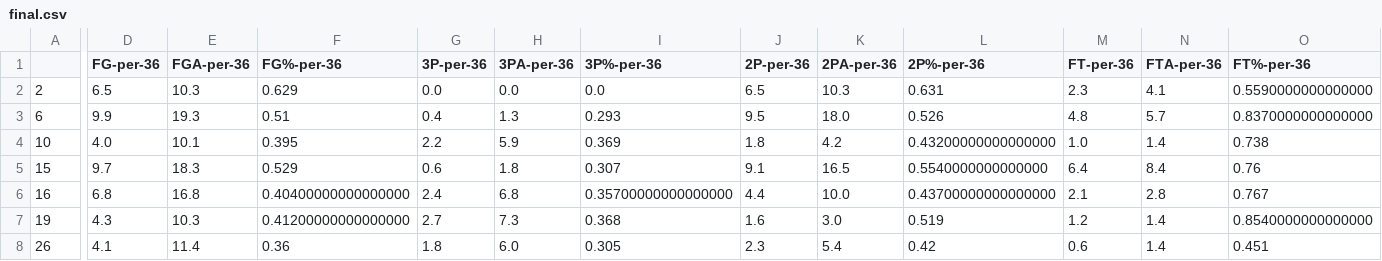
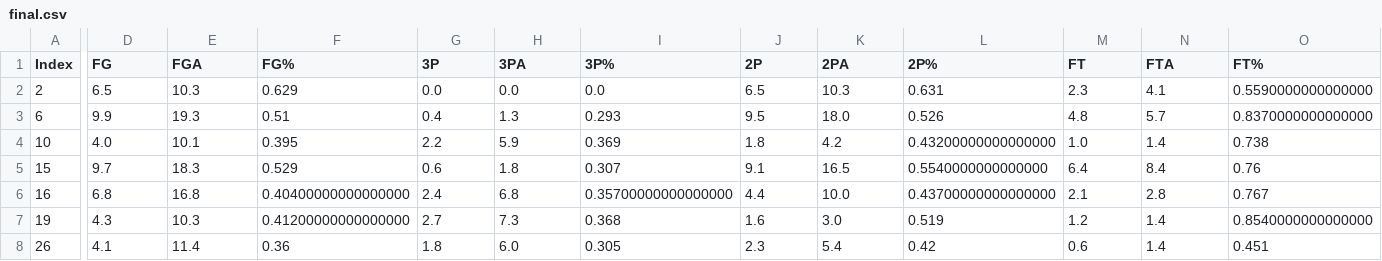
Before and after one commit to Agile-Llama/NBA-Projects, a CSV file: Data/final.csv, drawn as a sheet; only a part is shown, gaps mark what is left out; the diff covers the shown part only; the diff names each change by its address in the sheet, - before the commit and + after, or states it on an @@ line.

```diff
--- a/Data/final.csv
+++ b/Data/final.csv
-A1: (empty)
+A1: Index
-D1: FG-per-36
+D1: FG
-E1: FGA-per-36
+E1: FGA
-F1: FG%-per-36
+F1: FG%
-G1: 3P-per-36
+G1: 3P
-H1: 3PA-per-36
+H1: 3PA
-I1: 3P%-per-36
+I1: 3P%
-J1: 2P-per-36
+J1: 2P
-K1: 2PA-per-36
+K1: 2PA
-L1: 2P%-per-36
+L1: 2P%
-M1: FT-per-36
+M1: FT
-N1: FTA-per-36
+N1: FTA
-O1: FT%-per-36
+O1: FT%
```
Also changed, not shown: 9 edited cells elsewhere in this file, 6 other files.
